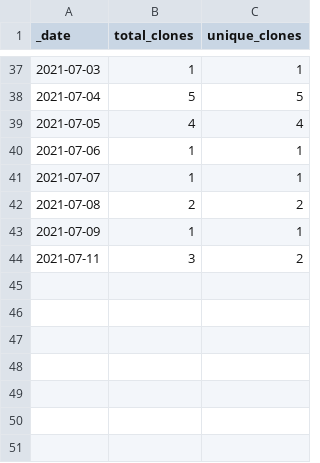
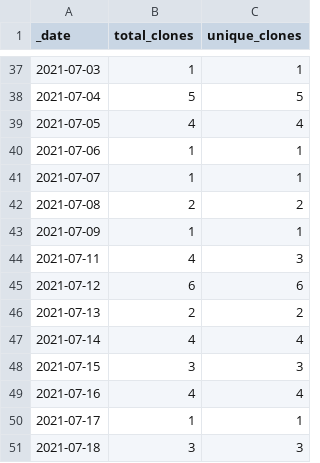
Before and after one commit to 0m4r/MMM-SoccerLiveScore, a CSV file: traffic/clones.csv, drawn as a sheet; only a part is shown, gaps mark what is left out.

Commit message:
GitHub traffic

```diff
--- a/traffic/clones.csv
+++ b/traffic/clones.csv
@@ -43,2 +43,9 @@ _date,total_clones,unique_clones
 2021-07-09,1,1
-2021-07-11,3,2
+2021-07-11,4,3
+2021-07-12,6,6
+2021-07-13,2,2
+2021-07-14,4,4
+2021-07-15,3,3
+2021-07-16,4,4
+2021-07-17,1,1
+2021-07-18,3,3
```
Also changed, not shown: traffic/views.csv, 1 other file.
